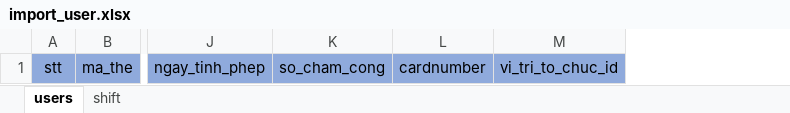
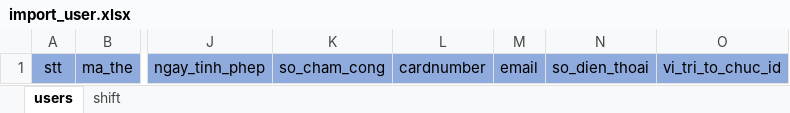
Before and after one commit to Ngviet00/FE_ServicePortal, an Excel workbook: public/template_excel/import_user.xlsx, sheet users, drawn as a sheet; only a part is shown, gaps mark what is left out; values as stored, in another font and other column widths than the file's, no borders; conditional formats not drawn; the diff names each change by its address in the sheet, - before the commit and + after, or states it on an @@ line.

```diff
--- a/public/template_excel/import_user.xlsx (sheet users)
+++ b/public/template_excel/import_user.xlsx (sheet users)
+column M, row 1: email
+column N, row 1: so_dien_thoai
```
Also changed, not shown: 8 other files.
